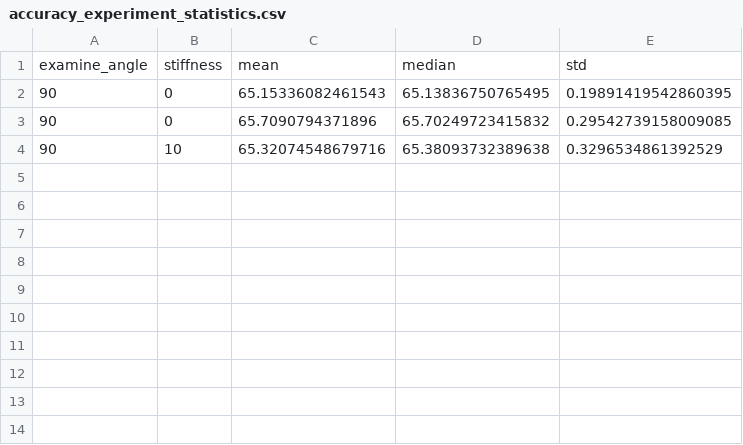
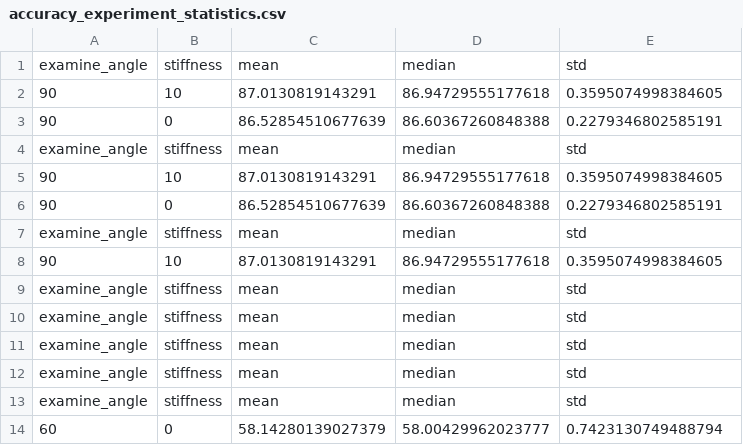
Before and after one commit to filyp/gummi-arm-control, a CSV file: data/experiments_results/accuracy_experiment/results/accuracy_experiment_statistics.csv, drawn as a sheet.

Commit message:
Result of experiments

```diff
--- a/data/experiments_results/accuracy_experiment/results/accuracy_experiment_statistics.csv
+++ b/data/experiments_results/accuracy_experiment/results/accuracy_experiment_statistics.csv
@@ -1,4 +1,14 @@
 examine_angle,stiffness,mean,median,std
-90,0,65.15336082461543,65.13836750765495,0.19891419542860395
-90,0,65.7090794371896,65.70249723415832,0.29542739158009085
-90,10,65.32074548679716,65.38093732389638,0.3296534861392529
+90,10,87.0130819143291,86.94729555177618,0.3595074998384605
+90,0,86.52854510677639,86.60367260848388,0.2279346802585191
+examine_angle,stiffness,mean,median,std
+90,10,87.0130819143291,86.94729555177618,0.3595074998384605
+90,0,86.52854510677639,86.60367260848388,0.2279346802585191
+examine_angle,stiffness,mean,median,std
+90,10,87.0130819143291,86.94729555177618,0.3595074998384605
+examine_angle,stiffness,mean,median,std
+examine_angle,stiffness,mean,median,std
+examine_angle,stiffness,mean,median,std
+examine_angle,stiffness,mean,median,std
+examine_angle,stiffness,mean,median,std
+60,0,58.14280139027379,58.00429962023777,0.7423130749488794
```
Also changed, not shown: 12 other files.
